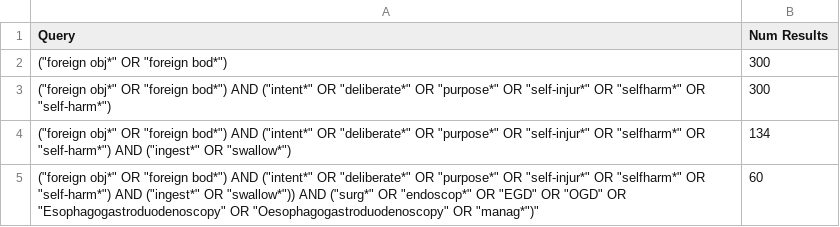
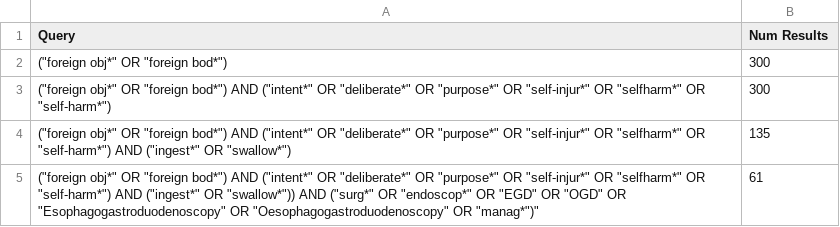
Before and after one commit to jackgedge/iifo_systematic_review, a CSV file: google_scholar_search/output/google_query_results_counts.csv, drawn as a sheet.

Commit message:
Included google scholar search outputs as csv

```diff
--- a/google_scholar_search/output/google_query_results_counts.csv
+++ b/google_scholar_search/output/google_query_results_counts.csv
@@ -3,3 +3,3 @@ Query,Num Results
 "                        (""foreign obj*"" OR ""foreign bod*"")                        AND                        (""intent*"" OR ""deliberate*"" OR ""purpose*"" OR ""self-injur*"" OR ""selfharm*"" OR ""self-harm*"")                        ",300
-"                        (""foreign obj*"" OR ""foreign bod*"")                        AND                        (""intent*"" OR ""deliberate*"" OR ""purpose*"" OR ""self-injur*"" OR ""selfharm*"" OR ""self-harm*"")                        AND                        (""ingest*"" OR ""swallow*"")                        ",134
-"                        (""foreign obj*"" OR ""foreign bod*"")                        AND                        (""intent*"" OR ""deliberate*"" OR ""purpose*"" OR ""self-injur*"" OR ""selfharm*"" OR ""self-harm*"")                        AND                        (""ingest*"" OR ""swallow*""))                        AND                        (""surg*"" OR ""endoscop*"" OR ""EGD"" OR ""OGD"" OR ""Esophagogastroduodenoscopy"" OR ""Oesophagogastroduodenoscopy"" OR ""manag*"")""                        ",60
+"                        (""foreign obj*"" OR ""foreign bod*"")                        AND                        (""intent*"" OR ""deliberate*"" OR ""purpose*"" OR ""self-injur*"" OR ""selfharm*"" OR ""self-harm*"")                        AND                        (""ingest*"" OR ""swallow*"")                        ",135
+"                        (""foreign obj*"" OR ""foreign bod*"")                        AND                        (""intent*"" OR ""deliberate*"" OR ""purpose*"" OR ""self-injur*"" OR ""selfharm*"" OR ""self-harm*"")                        AND                        (""ingest*"" OR ""swallow*""))                        AND                        (""surg*"" OR ""endoscop*"" OR ""EGD"" OR ""OGD"" OR ""Esophagogastroduodenoscopy"" OR ""Oesophagogastroduodenoscopy"" OR ""manag*"")""                        ",61
```
Also changed, not shown: 5 other files.
